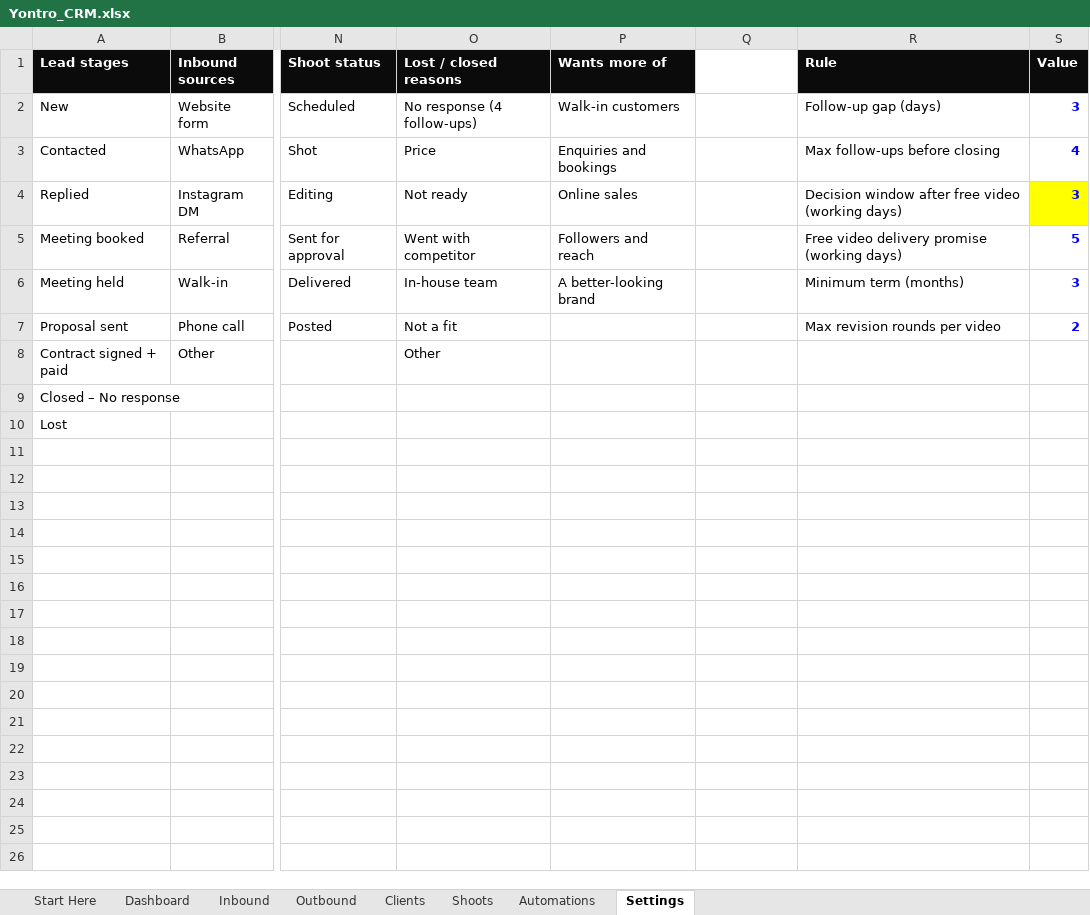
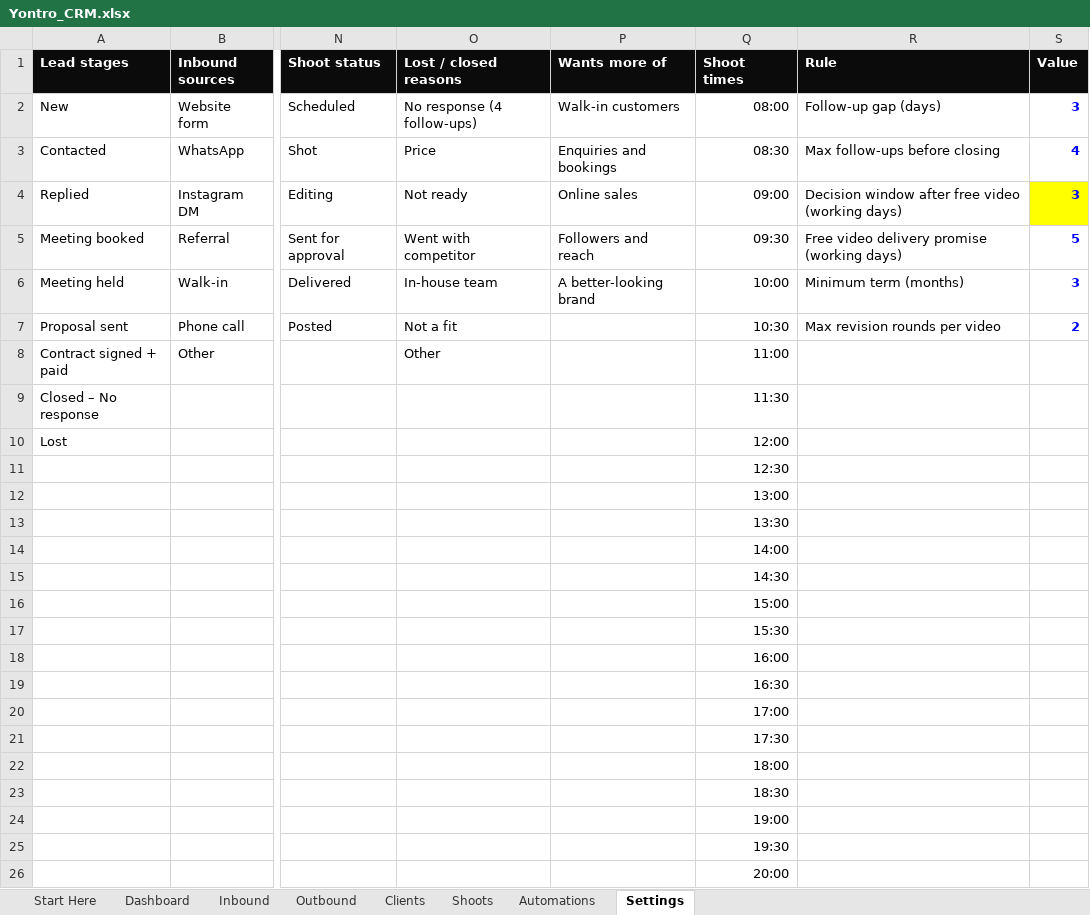
Before and after one commit to sahillchandan-collab/aura-reset-center, an Excel workbook: yontro-crm/Yontro_CRM.xlsx, sheet Settings, drawn as a sheet; only a part is shown, gaps mark what is left out; values as stored, in another font and other column widths than the file's, no borders; rows hold the shown columns only; the diff names each change by its address in the sheet, - before the commit and + after, or states it on an @@ line.

```diff
--- a/yontro-crm/Yontro_CRM.xlsx (sheet Settings)
+++ b/yontro-crm/Yontro_CRM.xlsx (sheet Settings)
-Q1: (empty)
+Q1: Shoot times
-Q1 fill: none
+Q1 fill: #0B0B0B
-Q2 (Shoot times): (empty)
+Q2 (Shoot times): 08:00
-Q3 (Shoot times): (empty)
+Q3 (Shoot times): 08:30
-Q4 (Shoot times): (empty)
+Q4 (Shoot times): 09:00
-Q5 (Shoot times): (empty)
+Q5 (Shoot times): 09:30
-Q6 (Shoot times): (empty)
+Q6 (Shoot times): 10:00
-Q7 (Shoot times): (empty)
+Q7 (Shoot times): 10:30
-Q8 (Shoot times): (empty)
+Q8 (Shoot times): 11:00
-Q9 (Shoot times): (empty)
+Q9 (Shoot times): 11:30
-Q10 (Shoot times): (empty)
+Q10 (Shoot times): 12:00
-Q11 (Shoot times): (empty)
+Q11 (Shoot times): 12:30
+row 12:  |  |  |  |  | 13:00
+row 13:  |  |  |  |  | 13:30
+row 14:  |  |  |  |  | 14:00
+row 15:  |  |  |  |  | 14:30
+row 16:  |  |  |  |  | 15:00
+row 17:  |  |  |  |  | 15:30
+row 18:  |  |  |  |  | 16:00
+row 19:  |  |  |  |  | 16:30
+row 20:  |  |  |  |  | 17:00
+row 21:  |  |  |  |  | 17:30
+row 22:  |  |  |  |  | 18:00
+row 23:  |  |  |  |  | 18:30
+row 24:  |  |  |  |  | 19:00
+row 25:  |  |  |  |  | 19:30
+row 26:  |  |  |  |  | 20:00
```
Also changed, not shown: sheet Dashboard, sheet Start Here, formulas that keep their value, 1 other file.
